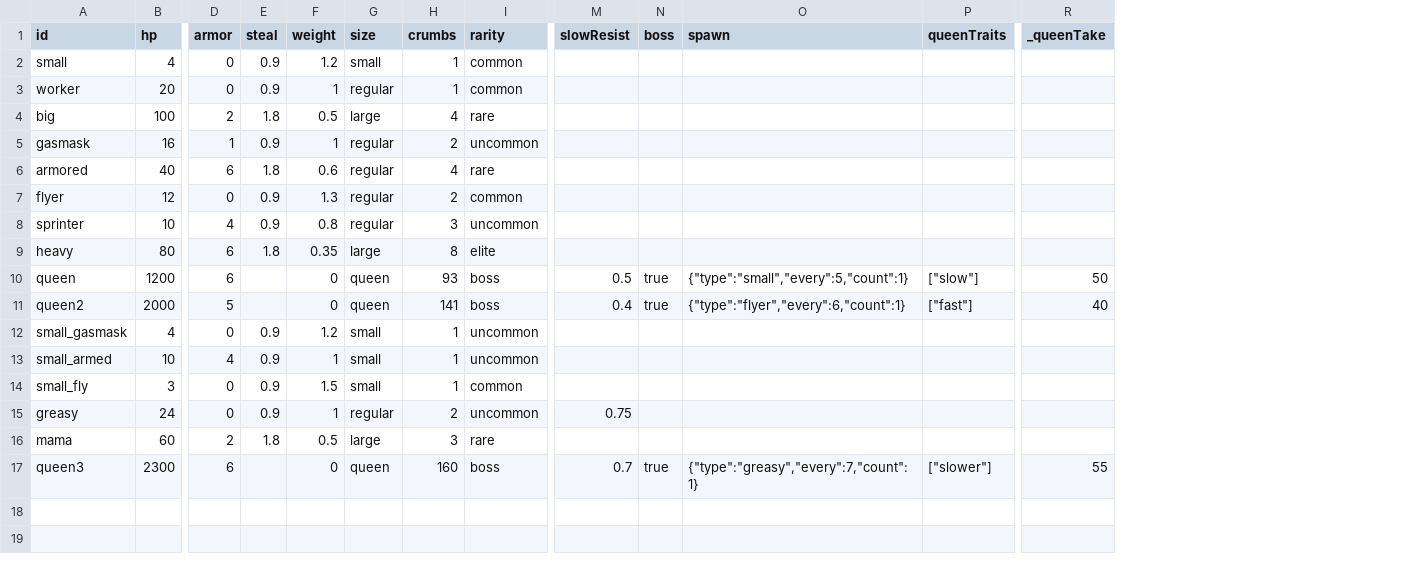
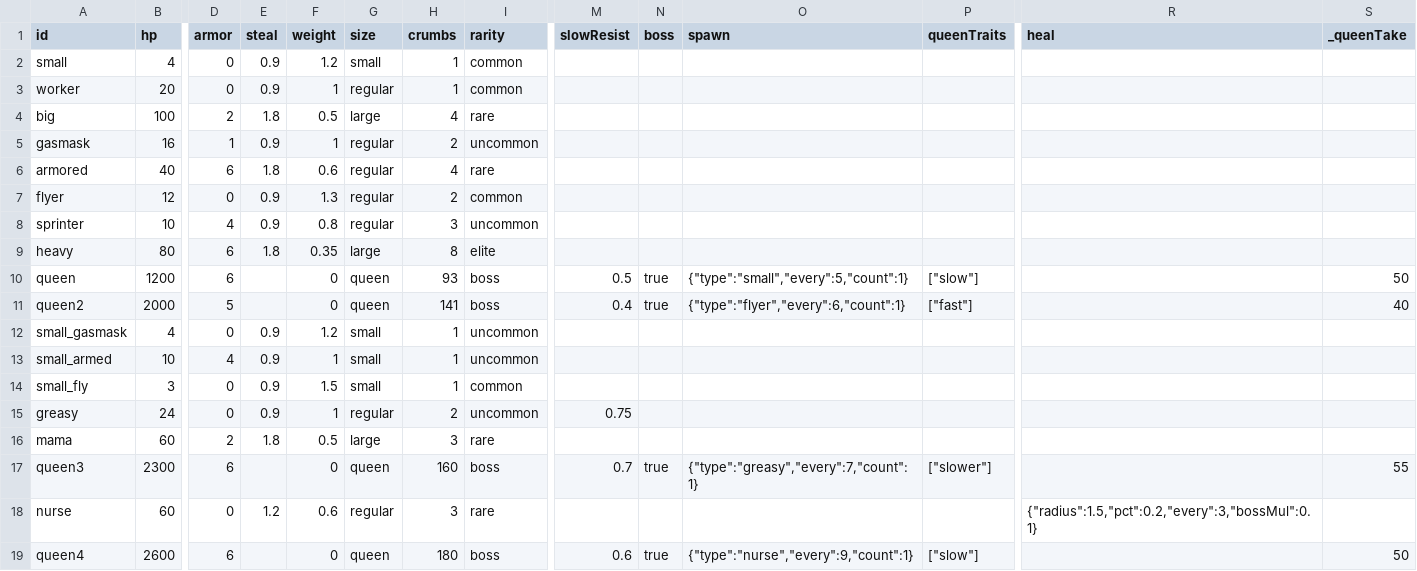
Before and after one commit to elitzur7/Crumb_defence, a CSV file: tuning/csv/ants.csv, drawn as a sheet; only a part is shown, gaps mark what is left out; rows hold the shown columns only; the diff names each change by its address in the sheet, - before the commit and + after, or states it on an @@ line.

```diff
--- a/tuning/csv/ants.csv
+++ b/tuning/csv/ants.csv
+column R (heal), empty
+row 18: nurse | 60 | 0 | 1.2 | 0.6 | regular | 3 | rare |  |  |  |  | {"radius":1.5,"pct":0.2,"every":3,"bossMul":0.1}
+row 19: queen4 | 2600 | 6 |  | 0 | queen | 180 | boss | 0.6 | true | {"type":"nurse","every":9,"count":1} | ["slow"] |  | 50
```
Also changed, not shown: tuning/csv/maps.csv, tuning/csv/worlds.csv, 34 other files.
